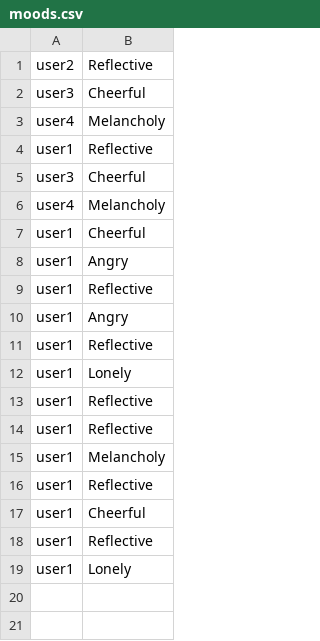
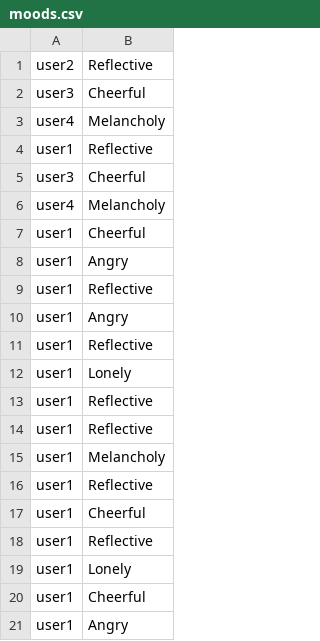
Before and after one commit to rafaelferreiramello/terminalapplication, a CSV file: moods.csv, drawn as a sheet; the diff names each change by its address in the sheet, - before the commit and + after, or states it on an @@ line.

```diff
--- a/moods.csv
+++ b/moods.csv
+row 20: user1 | Cheerful
+row 21: user1 | Angry
```
Also changed, not shown: 1 other file.
